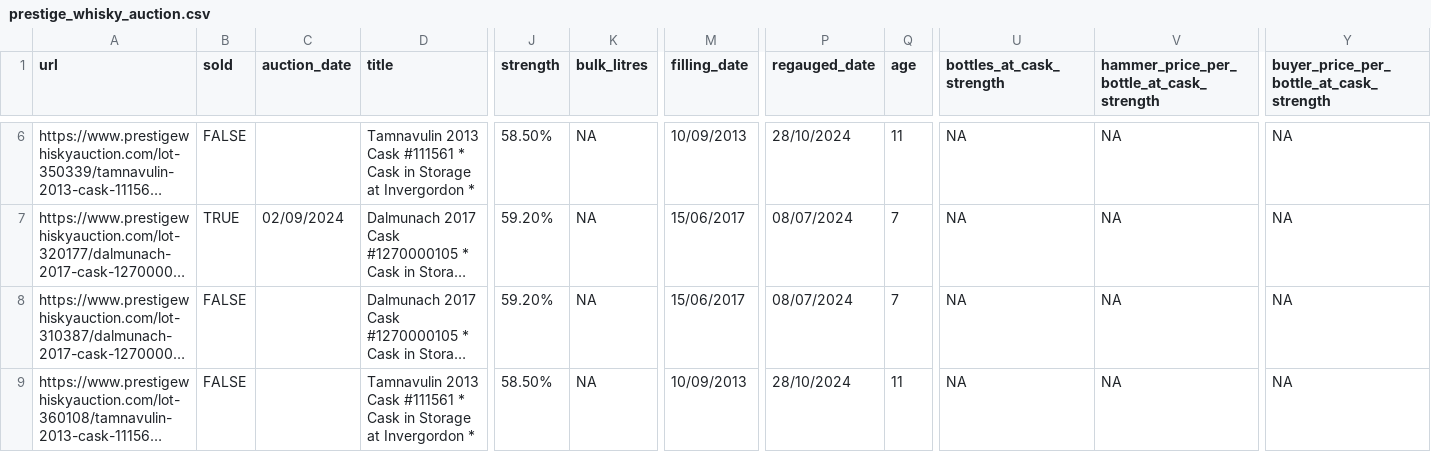
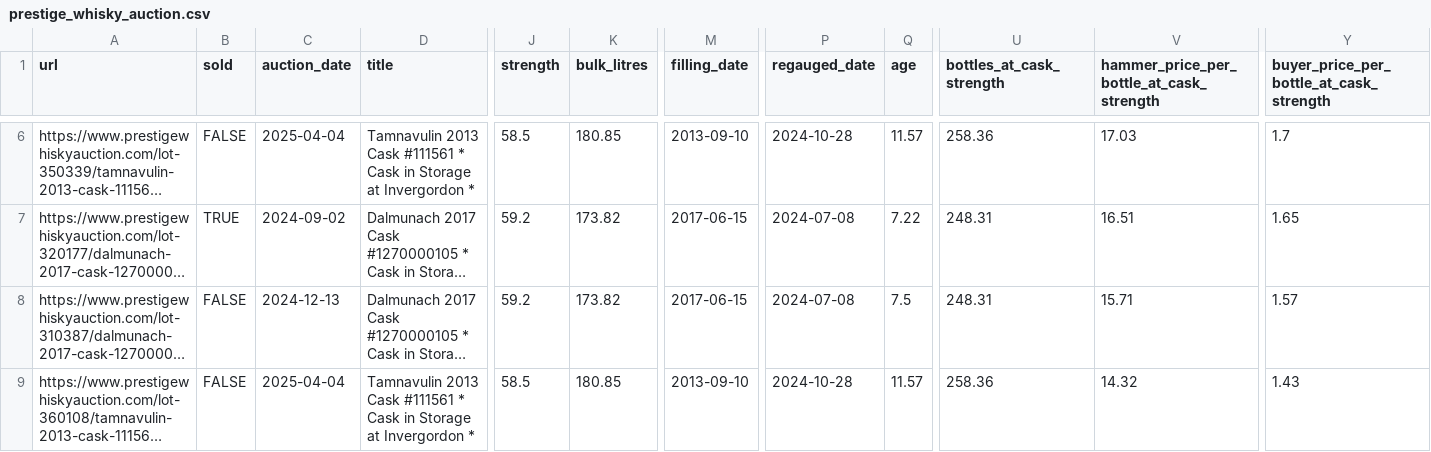
Before and after one commit to joaopaivaa/Whisky-Casks-ETL, a CSV file: silver/prestige_whisky_auction.csv, drawn as a sheet; only a part is shown, gaps mark what is left out; long unchanged cells end in …; the diff covers the shown part only; the diff names each change by its address in the sheet, - before the commit and + after, or states it on an @@ line.

```diff
--- a/silver/prestige_whisky_auction.csv
+++ b/silver/prestige_whisky_auction.csv
-C6 (auction_date): (empty)
+C6 (auction_date): 2025-04-04
-J6 (strength): 58.50%
+J6 (strength): 58.5
-K6 (bulk_litres): NA
+K6 (bulk_litres): 180.85
-M6 (filling_date): 10/09/2013
+M6 (filling_date): 2013-09-10
-P6 (regauged_date): 28/10/2024
+P6 (regauged_date): 2024-10-28
-Q6 (age): 11
+Q6 (age): 11.57
-U6 (bottles_at_cask_strength): NA
+U6 (bottles_at_cask_strength): 258.36
-V6: NA
+V6: 17.03
-Y6: NA
+Y6: 1.7
-C7 (auction_date): 02/09/2024
+C7 (auction_date): 2024-09-02
-J7:J8 (strength): 59.20%
+J7:J8 (strength): 59.2
-K7:K8 (bulk_litres): NA
+K7:K8 (bulk_litres): 173.82
-M7:M8 (filling_date): 15/06/2017
+M7:M8 (filling_date): 2017-06-15
-P7:P8 (regauged_date): 08/07/2024
+P7:P8 (regauged_date): 2024-07-08
-Q7 (age): 7
+Q7 (age): 7.22
-U7:U8 (bottles_at_cask_strength): NA
+U7:U8 (bottles_at_cask_strength): 248.31
-V7: NA
+V7: 16.51
-Y7: NA
+Y7: 1.65
-C8 (auction_date): (empty)
+C8 (auction_date): 2024-12-13
-Q8 (age): 7
+Q8 (age): 7.5
-V8: NA
+V8: 15.71
-Y8: NA
+Y8: 1.57
-C9 (auction_date): (empty)
+C9 (auction_date): 2025-04-04
-J9 (strength): 58.50%
+J9 (strength): 58.5
-K9 (bulk_litres): NA
+K9 (bulk_litres): 180.85
-M9 (filling_date): 10/09/2013
+M9 (filling_date): 2013-09-10
-P9 (regauged_date): 28/10/2024
+P9 (regauged_date): 2024-10-28
-Q9 (age): 11
+Q9 (age): 11.57
-U9 (bottles_at_cask_strength): NA
+U9 (bottles_at_cask_strength): 258.36
-V9: NA
+V9: 14.32
-Y9: NA
+Y9: 1.43
```
Also changed, not shown: 91 edited cells elsewhere in this file, gold/casks_database.csv, silver/the_grand_whisky_auction.csv, 6 other files.
